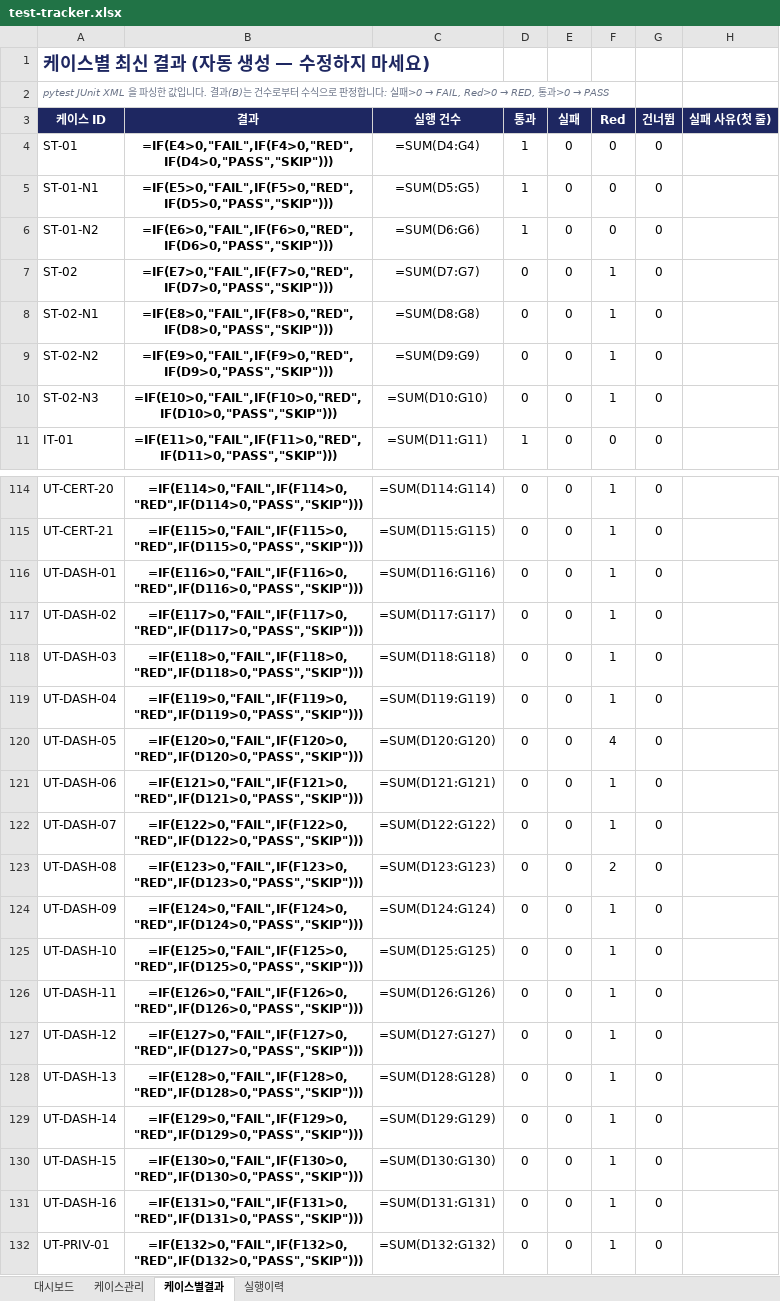
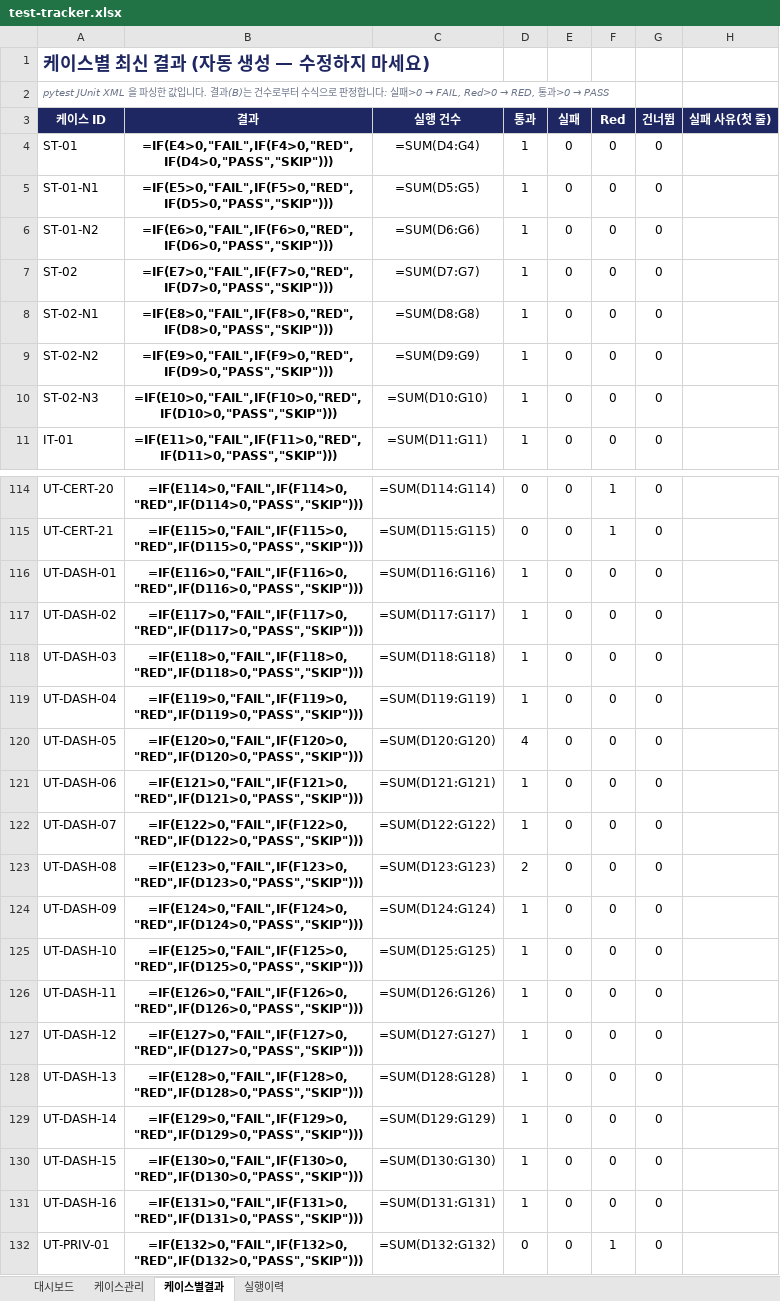
Before and after one commit to NotZZu/WebFrameworkProject, an Excel workbook: assets/tracker/test-tracker.xlsx, sheet 케이스별결과, drawn as a sheet; only a part is shown, gaps mark what is left out; values as stored, in another font and other column widths than the file's, no borders; formulas without a stored value are shown as written; conditional formats not drawn; the diff covers the shown part only; the diff names each change by its address in the sheet, - before the commit and + after, or states it on an @@ line.

```diff
--- a/assets/tracker/test-tracker.xlsx (sheet 케이스별결과)
+++ b/assets/tracker/test-tracker.xlsx (sheet 케이스별결과)
-D7:D10 (통과): 0
+D7:D10 (통과): 1
-F7:F10 (Red): 1
+F7:F10 (Red): 0
-D116:D119 (통과): 0
+D116:D119 (통과): 1
-F116:F119 (Red): 1
+F116:F119 (Red): 0
-D120 (통과): 0
+D120 (통과): 4
-F120 (Red): 4
+F120 (Red): 0
-D121:D122 (통과): 0
+D121:D122 (통과): 1
-F121:F122 (Red): 1
+F121:F122 (Red): 0
-D123 (통과): 0
+D123 (통과): 2
-F123 (Red): 2
+F123 (Red): 0
-D124:D131 (통과): 0
+D124:D131 (통과): 1
-F124:F131 (Red): 1
+F124:F131 (Red): 0
```
Also changed, not shown: 16 edited cells elsewhere in this sheet, sheet 실행이력, charts or pictures, webservice/tracker/테스트관리.xlsx, 1 other file.
